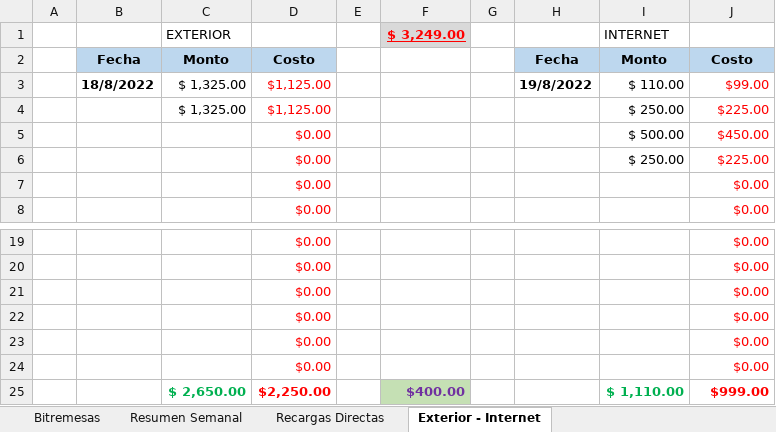
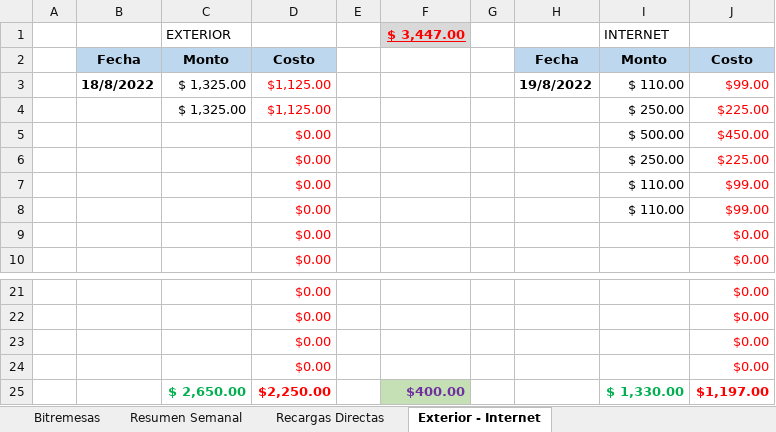
Before and after one commit to lasiel980120/Cierres-Contables-BR-Matanzas, an Excel workbook: contabilidad.xlsx, sheet Exterior - Internet, drawn as a sheet; only a part is shown, gaps mark what is left out; values as stored, in another font and other column widths than the file's, no borders; removed rows and columns are numbered as before the commit, all else as after; the diff names each change by its address in the sheet, - before the commit and + after, or states it on an @@ line.

Commit message:
Update contabilidad.xlsx

```diff
--- a/contabilidad.xlsx (sheet Exterior - Internet)
+++ b/contabilidad.xlsx (sheet Exterior - Internet)
-F1: $ 3,249.00
+F1: $ 3,447.00
+row 7:  |  |  | $0.00 |  |  |  |  | $ 110.00 | $99.00
+row 8:  |  |  | $0.00 |  |  |  |  | $ 110.00 | $99.00
-row 23:  |  |  | $0.00 |  |  |  |  |  | $0.00
-row 24:  |  |  | $0.00 |  |  |  |  |  | $0.00
-I25: $ 1,110.00
+I25: $ 1,330.00
-J25: $999.00
+J25: $1,197.00
```
Also changed, not shown: sheet Resumen Semanal, formulas that keep their value.
